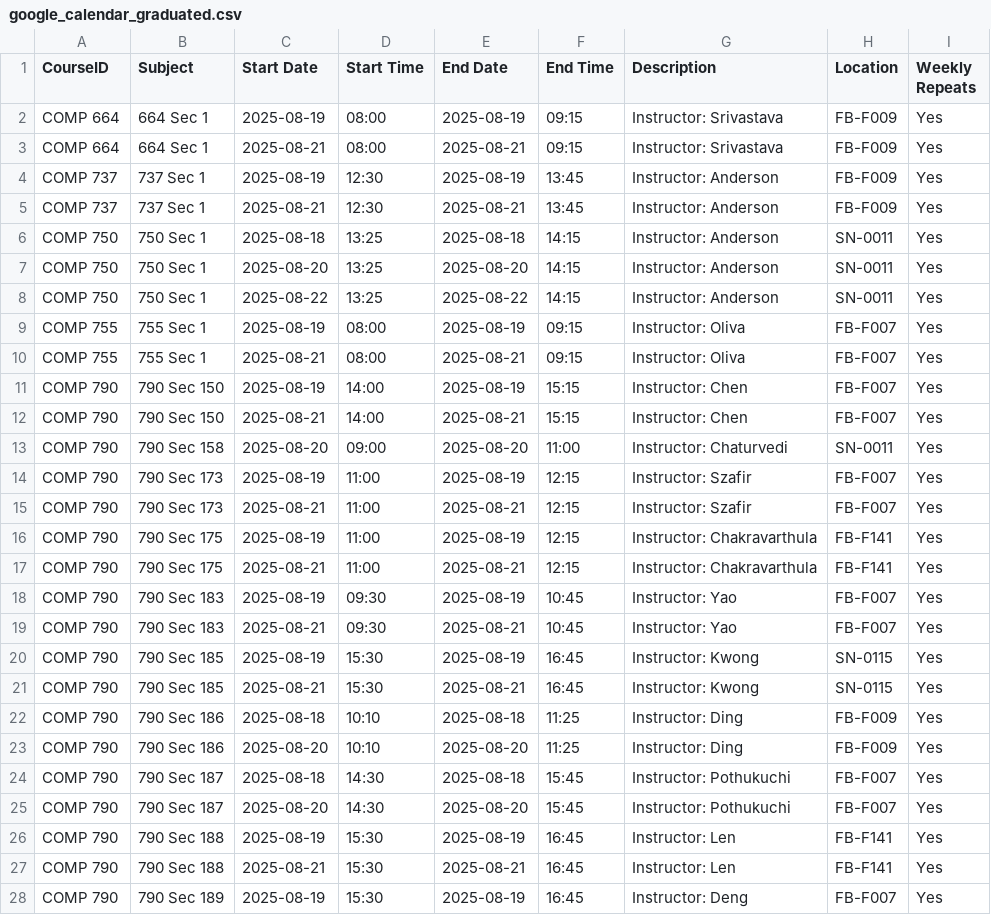
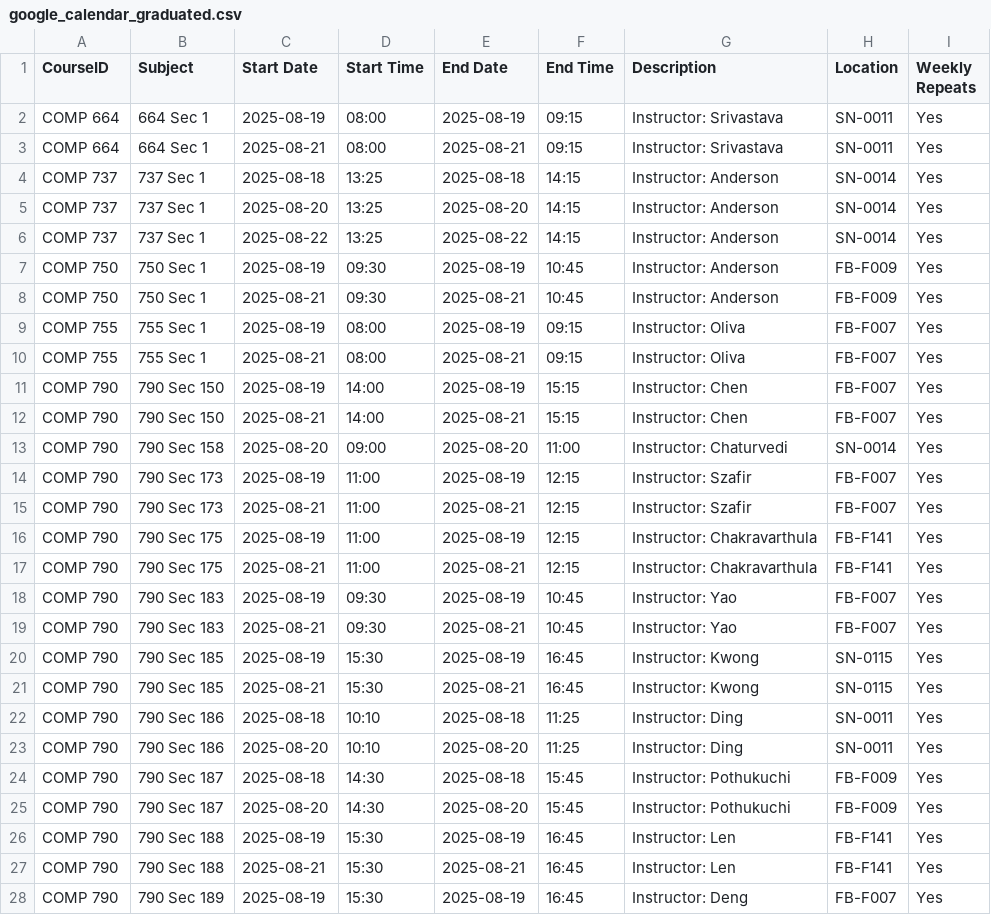
Before and after one commit to hashunc/UNC-CS-Course-Scheduling-mk2, a CSV file: data/Output/google_calendar_graduated.csv, drawn as a sheet; only a part is shown.

```diff
--- a/data/Output/google_calendar_graduated.csv
+++ b/data/Output/google_calendar_graduated.csv
@@ -1,9 +1,9 @@
 CourseID,Subject,Start Date,Start Time,End Date,End Time,Description,Location,Weekly Repeats
-COMP 664,664 Sec 1,2025-08-19,08:00,2025-08-19,09:15,Instructor: Srivastava,FB-F009,Yes
-COMP 664,664 Sec 1,2025-08-21,08:00,2025-08-21,09:15,Instructor: Srivastava,FB-F009,Yes
-COMP 737,737 Sec 1,2025-08-19,12:30,2025-08-19,13:45,Instructor: Anderson,FB-F009,Yes
-COMP 737,737 Sec 1,2025-08-21,12:30,2025-08-21,13:45,Instructor: Anderson,FB-F009,Yes
-COMP 750,750 Sec 1,2025-08-18,13:25,2025-08-18,14:15,Instructor: Anderson,SN-0011,Yes
-COMP 750,750 Sec 1,2025-08-20,13:25,2025-08-20,14:15,Instructor: Anderson,SN-0011,Yes
-COMP 750,750 Sec 1,2025-08-22,13:25,2025-08-22,14:15,Instructor: Anderson,SN-0011,Yes
+COMP 664,664 Sec 1,2025-08-19,08:00,2025-08-19,09:15,Instructor: Srivastava,SN-0011,Yes
+COMP 664,664 Sec 1,2025-08-21,08:00,2025-08-21,09:15,Instructor: Srivastava,SN-0011,Yes
+COMP 737,737 Sec 1,2025-08-18,13:25,2025-08-18,14:15,Instructor: Anderson,SN-0014,Yes
+COMP 737,737 Sec 1,2025-08-20,13:25,2025-08-20,14:15,Instructor: Anderson,SN-0014,Yes
+COMP 737,737 Sec 1,2025-08-22,13:25,2025-08-22,14:15,Instructor: Anderson,SN-0014,Yes
+COMP 750,750 Sec 1,2025-08-19,09:30,2025-08-19,10:45,Instructor: Anderson,FB-F009,Yes
+COMP 750,750 Sec 1,2025-08-21,09:30,2025-08-21,10:45,Instructor: Anderson,FB-F009,Yes
 COMP 755,755 Sec 1,2025-08-19,08:00,2025-08-19,09:15,Instructor: Oliva,FB-F007,Yes
@@ -12,3 +12,3 @@ COMP 790,790 Sec 150,2025-08-19,14:00,2025-08-19,15:15,Instructor: Chen,FB-F007,
 COMP 790,790 Sec 150,2025-08-21,14:00,2025-08-21,15:15,Instructor: Chen,FB-F007,Yes
-COMP 790,790 Sec 158,2025-08-20,09:00,2025-08-20,11:00,Instructor: Chaturvedi,SN-0011,Yes
+COMP 790,790 Sec 158,2025-08-20,09:00,2025-08-20,11:00,Instructor: Chaturvedi,SN-0014,Yes
 COMP 790,790 Sec 173,2025-08-19,11:00,2025-08-19,12:15,Instructor: Szafir,FB-F007,Yes
@@ -21,6 +21,6 @@ COMP 790,790 Sec 185,2025-08-19,15:30,2025-08-19,16:45,Instructor: Kwong,SN-0115
 COMP 790,790 Sec 185,2025-08-21,15:30,2025-08-21,16:45,Instructor: Kwong,SN-0115,Yes
-COMP 790,790 Sec 186,2025-08-18,10:10,2025-08-18,11:25,Instructor: Ding,FB-F009,Yes
-COMP 790,790 Sec 186,2025-08-20,10:10,2025-08-20,11:25,Instructor: Ding,FB-F009,Yes
-COMP 790,790 Sec 187,2025-08-18,14:30,2025-08-18,15:45,Instructor: Pothukuchi,FB-F007,Yes
-COMP 790,790 Sec 187,2025-08-20,14:30,2025-08-20,15:45,Instructor: Pothukuchi,FB-F007,Yes
+COMP 790,790 Sec 186,2025-08-18,10:10,2025-08-18,11:25,Instructor: Ding,SN-0011,Yes
+COMP 790,790 Sec 186,2025-08-20,10:10,2025-08-20,11:25,Instructor: Ding,SN-0011,Yes
+COMP 790,790 Sec 187,2025-08-18,14:30,2025-08-18,15:45,Instructor: Pothukuchi,FB-F009,Yes
+COMP 790,790 Sec 187,2025-08-20,14:30,2025-08-20,15:45,Instructor: Pothukuchi,FB-F009,Yes
 COMP 790,790 Sec 188,2025-08-19,15:30,2025-08-19,16:45,Instructor: Len,FB-F141,Yes
```
Also changed, not shown: data/CSV/schedule_output.csv, data/Output/google_calendar_undergraduate.csv, 2 other files.
